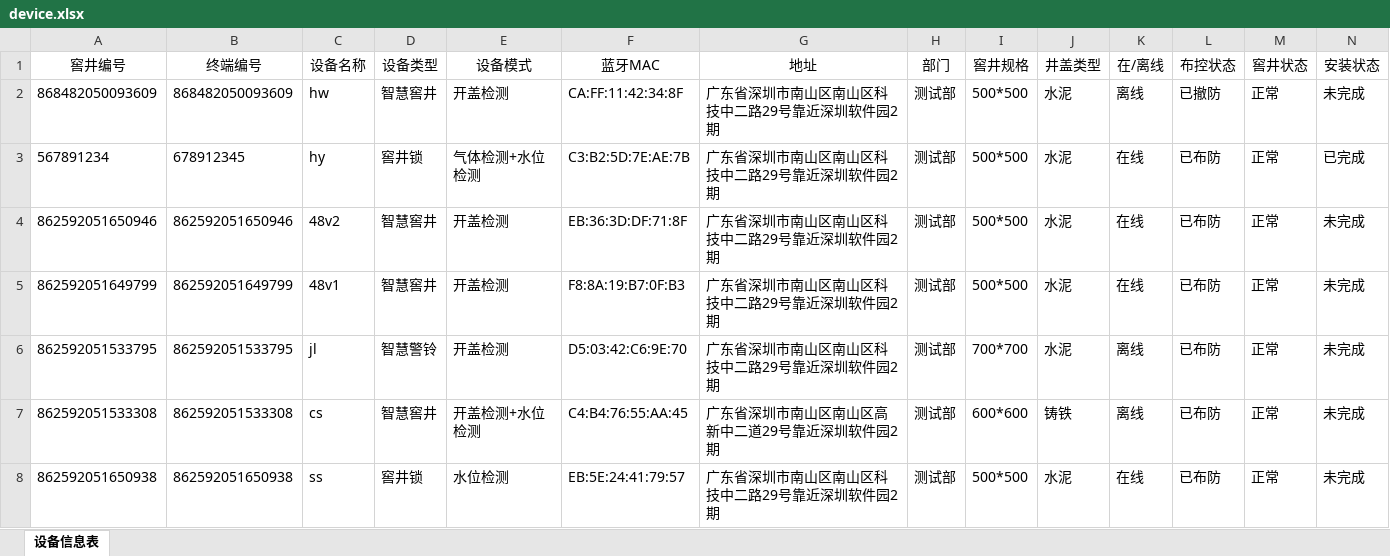
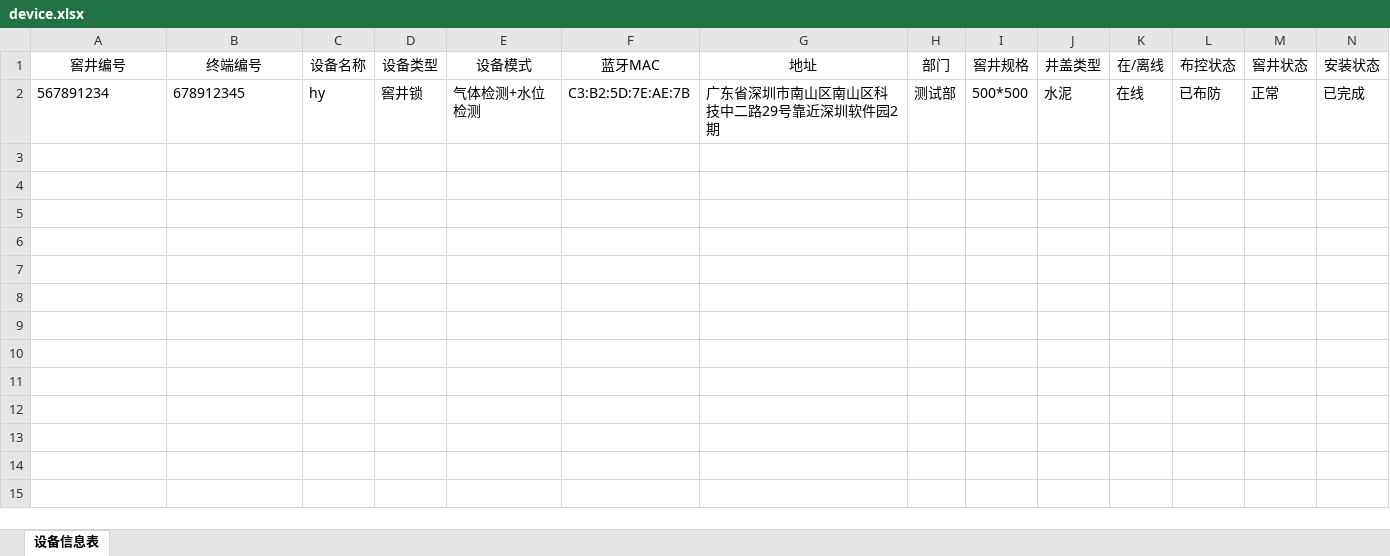
Before and after one commit to hy546880109/iot_api_test, an Excel workbook: device.xlsx, sheet 设备信息表, drawn as a sheet; only a part is shown; values as stored, in another font and other column widths than the file's, no borders; rows hold the shown columns only; the diff names each change by its address in the sheet, - before the commit and + after, or states it on an @@ line.

```diff
--- a/device.xlsx (sheet 设备信息表)
+++ b/device.xlsx (sheet 设备信息表)
-row 2: 868482050093609 | 868482050093609 | hw | 智慧窖井 | 开盖检测 | CA:FF:11:42:34:8F | 广东省深圳市南山区南山区科技中二路29号靠近深圳软件园2期 | 测试部 | 500*500 | 水泥 | 离线 | 已撤防 | 正常 | 未完成
-row 4: 862592051650946 | 862592051650946 | 48v2 | 智慧窖井 | 开盖检测 | EB:36:3D:DF:71:8F | 广东省深圳市南山区南山区科技中二路29号靠近深圳软件园2期 | 测试部 | 500*500 | 水泥 | 在线 | 已布防 | 正常 | 未完成
-row 5: 862592051649799 | 862592051649799 | 48v1 | 智慧窖井 | 开盖检测 | F8:8A:19:B7:0F:B3 | 广东省深圳市南山区南山区科技中二路29号靠近深圳软件园2期 | 测试部 | 500*500 | 水泥 | 在线 | 已布防 | 正常 | 未完成
-row 6: 862592051533795 | 862592051533795 | jl | 智慧警铃 | 开盖检测 | D5:03:42:C6:9E:70 | 广东省深圳市南山区南山区科技中二路29号靠近深圳软件园2期 | 测试部 | 700*700 | 水泥 | 离线 | 已布防 | 正常 | 未完成
-row 7: 862592051533308 | 862592051533308 | cs | 智慧窖井 | 开盖检测+水位检测 | C4:B4:76:55:AA:45 | 广东省深圳市南山区南山区高新中二道29号靠近深圳软件园2期 | 测试部 | 600*600 | 铸铁 | 离线 | 已布防 | 正常 | 未完成
-row 8: 862592051650938 | 862592051650938 | ss | 窖井锁 | 水位检测 | EB:5E:24:41:79:57 | 广东省深圳市南山区南山区科技中二路29号靠近深圳软件园2期 | 测试部 | 500*500 | 水泥 | 在线 | 已布防 | 正常 | 未完成
```
Also changed, not shown: 2 other files.
